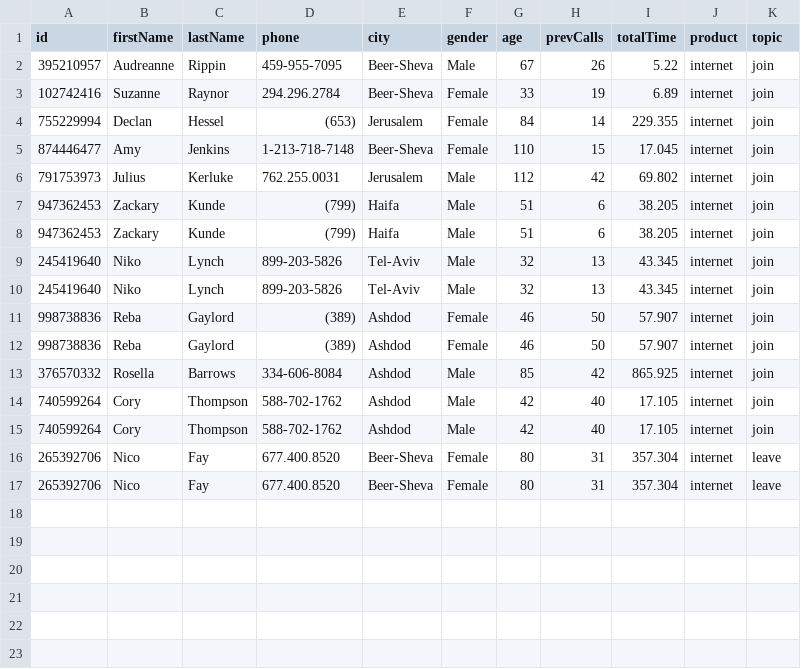
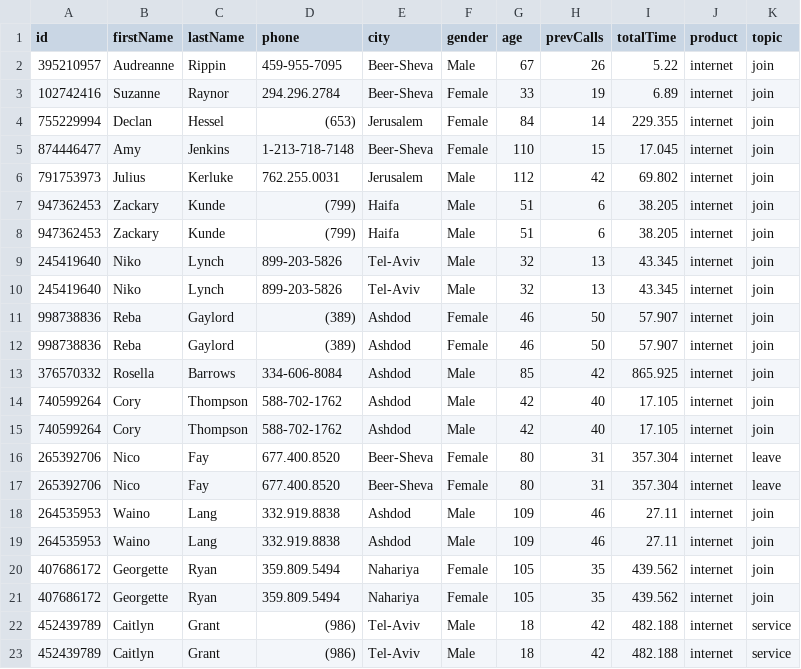
Before and after one commit to OfirOvadia96/BigData_Final-Project, a CSV file: DataLake&ML/callDetails.csv, drawn as a sheet; the diff names each change by its address in the sheet, - before the commit and + after, or states it on an @@ line.

```diff
--- a/DataLake&ML/callDetails.csv
+++ b/DataLake&ML/callDetails.csv
+row 18: 264535953 | Waino | Lang | 332.919.8838 | Ashdod | Male | 109 | 46 | 27.11 | internet | join
+row 19: 264535953 | Waino | Lang | 332.919.8838 | Ashdod | Male | 109 | 46 | 27.11 | internet | join
+row 20: 407686172 | Georgette | Ryan | 359.809.5494 | Nahariya | Female | 105 | 35 | 439.562 | internet | join
+row 21: 407686172 | Georgette | Ryan | 359.809.5494 | Nahariya | Female | 105 | 35 | 439.562 | internet | join
+row 22: 452439789 | Caitlyn | Grant | (986) | Tel-Aviv | Male | 18 | 42 | 482.188 | internet | service
+row 23: 452439789 | Caitlyn | Grant | (986) | Tel-Aviv | Male | 18 | 42 | 482.188 | internet | service
```
Also changed, not shown: 4 other files.
